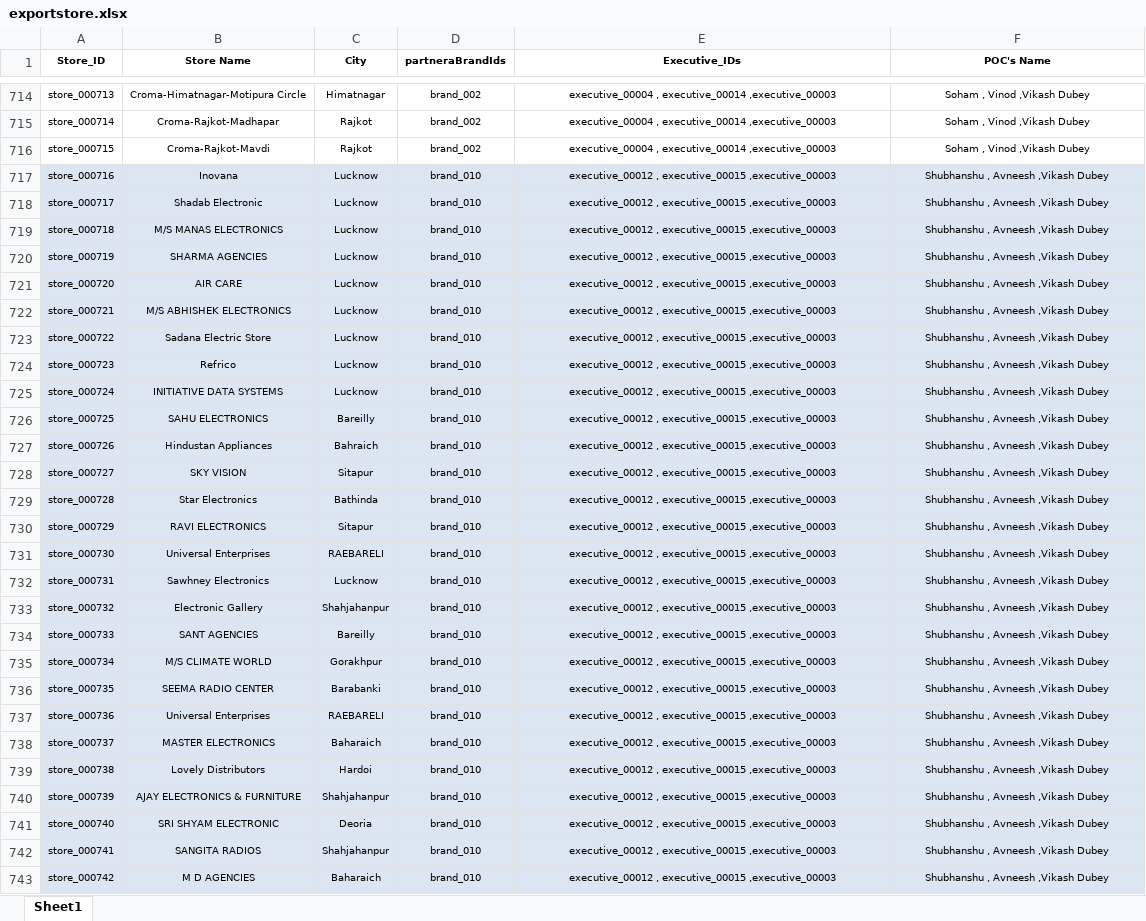
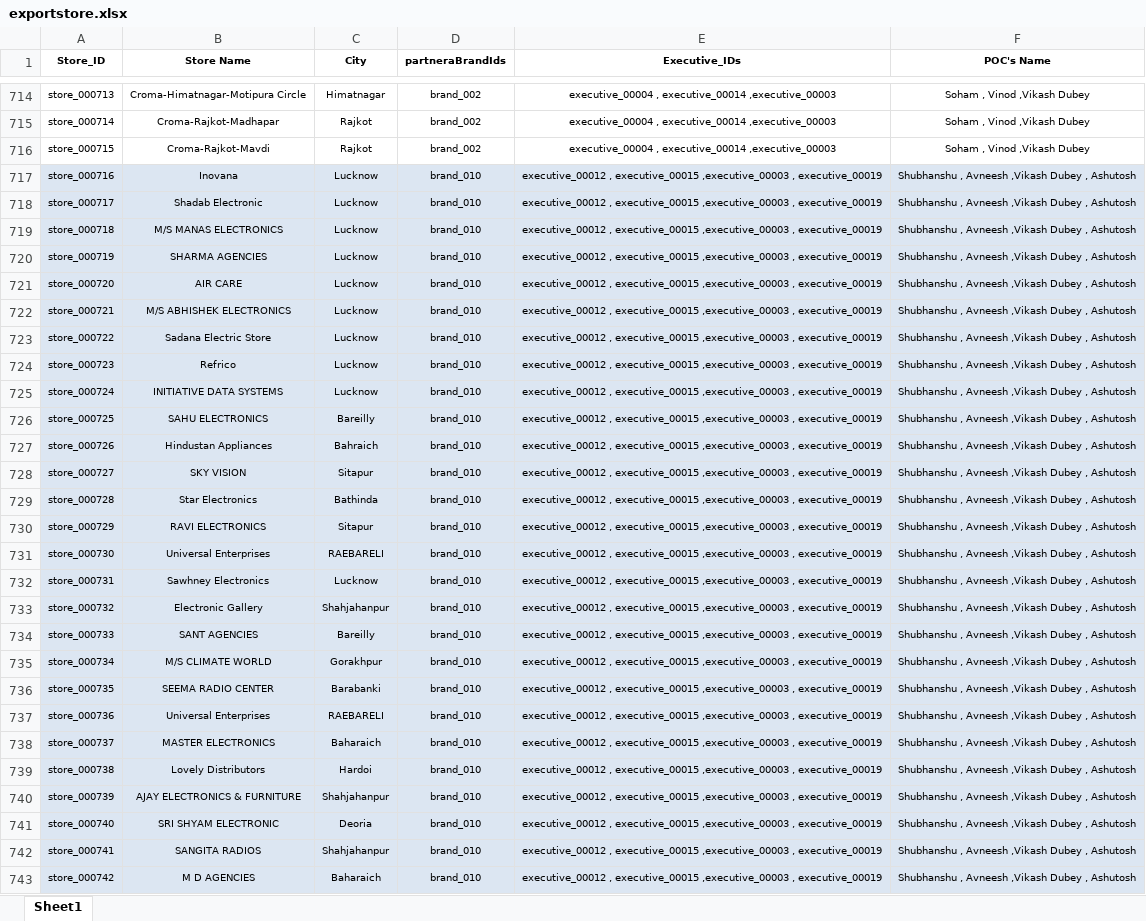
Before and after one commit to ArchitTiwari-max/Zopper, an Excel workbook: src/querryRunner/stores/exportstore.xlsx, sheet Sheet1, drawn as a sheet; only a part is shown, gaps mark what is left out; values as stored, in another font and other column widths than the file's, no borders; conditional formats not drawn; the diff covers the shown part only; the diff names each change by its address in the sheet, - before the commit and + after, or states it on an @@ line.

```diff
--- a/src/querryRunner/stores/exportstore.xlsx (sheet Sheet1)
+++ b/src/querryRunner/stores/exportstore.xlsx (sheet Sheet1)
-E717:E743 (Executive_IDs): …executive_00015 ,executive_00003
+E717:E743 (Executive_IDs): …executive_00015 ,executive_00003 , executive_00019
-F717:F743 (POC's Name): Shubhanshu , Avneesh ,Vikash Dubey
+F717:F743 (POC's Name): Shubhanshu , Avneesh ,Vikash Dubey , Ashutosh
```
Also changed, not shown: 9 added rows and 12 edited cells elsewhere in this sheet, src/querryRunner/stores/exportstoreprev.xlsx, src/querryRunner/user/users.xlsx, 9 other files.
